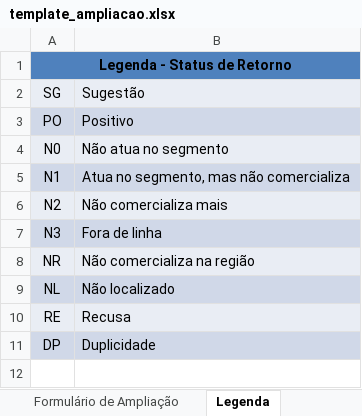
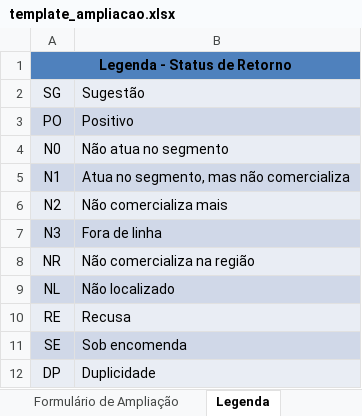
Before and after one commit to Idados-SPDO/app_autoforms, an Excel workbook: scr/template_ampliacao.xlsx, sheet Legenda, drawn as a sheet; values as stored, in another font and other column widths than the file's, no borders; addresses are those after the commit; the diff names each change by its address in the sheet, - before the commit and + after, or states it on an @@ line.

```diff
--- a/scr/template_ampliacao.xlsx (sheet Legenda)
+++ b/scr/template_ampliacao.xlsx (sheet Legenda)
+row 11: SE | Sob encomenda
-A12:B12 fill: #D0D8E8
+A12:B12 fill: #E9EDF4
```
Also changed, not shown: scr/template_abertura.xlsx.
